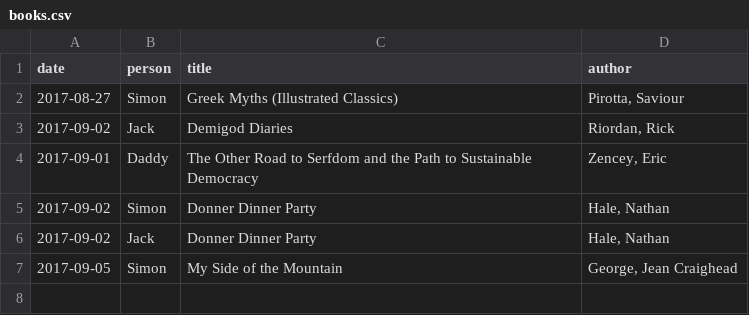
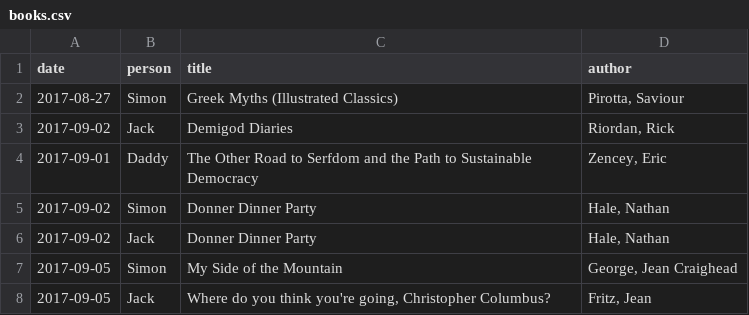
Before and after one commit to newlyceum/journal, a CSV file: _data/books.csv, drawn as a sheet.

Commit message:
Update to books

```diff
--- a/_data/books.csv
+++ b/_data/books.csv
@@ -7 +7,2 @@
 "2017-09-05","Simon","My Side of the Mountain","George, Jean Craighead"
+"2017-09-05","Jack","Where do you think you're going, Christopher Columbus?","Fritz, Jean"
```
